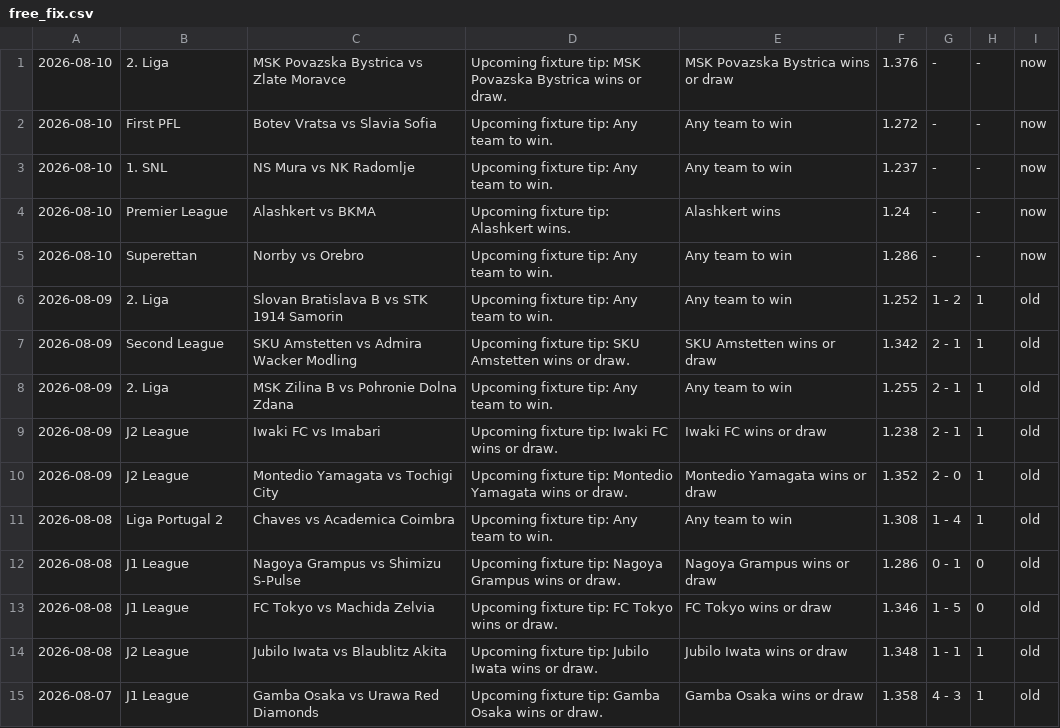
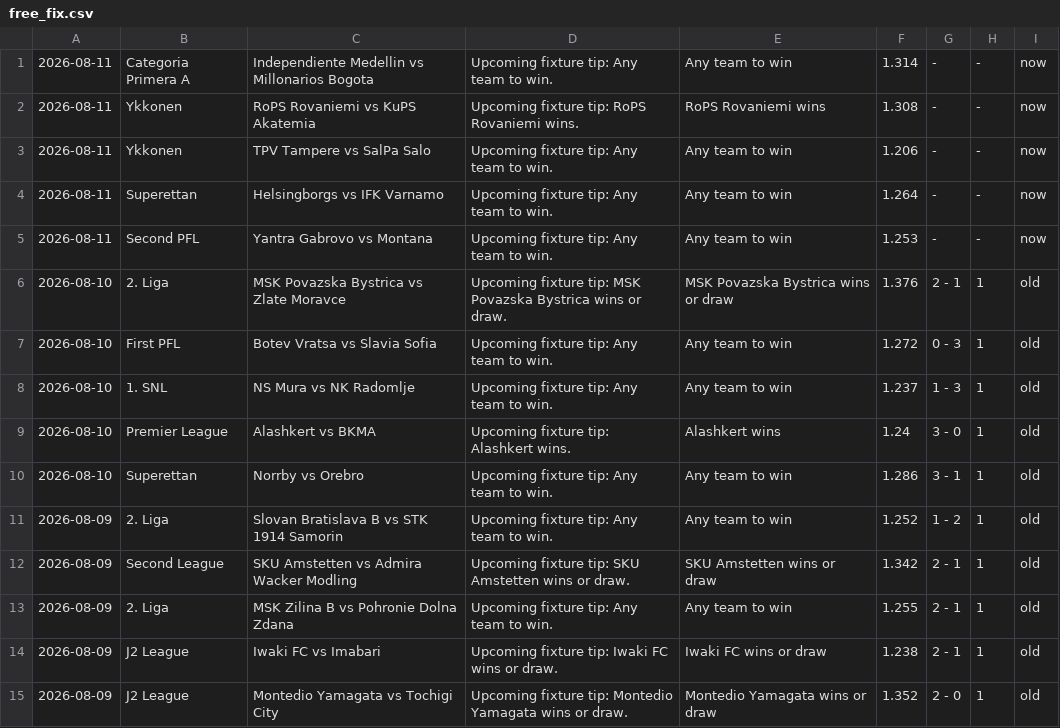
Before and after one commit to htetmyet/footytips, a CSV file: free_fix.csv, drawn as a sheet; only a part is shown; the shorter side is filled out with more unchanged rows.

```diff
--- a/free_fix.csv
+++ b/free_fix.csv
@@ -1,6 +1,11 @@
-2026-08-10,2. Liga,MSK Povazska Bystrica vs Zlate Moravce,Upcoming fixture tip: MSK Povazska Bystrica wins or draw.,MSK Povazska Bystrica wins or draw,1.376,-,-,now
-2026-08-10,First PFL,Botev Vratsa vs Slavia Sofia,Upcoming fixture tip: Any team to win.,Any team to win,1.272,-,-,now
-2026-08-10,1. SNL,NS Mura vs NK Radomlje,Upcoming fixture tip: Any team to win.,Any team to win,1.237,-,-,now
-2026-08-10,Premier League,Alashkert vs BKMA,Upcoming fixture tip: Alashkert wins.,Alashkert wins,1.24,-,-,now
-2026-08-10,Superettan,Norrby vs Orebro,Upcoming fixture tip: Any team to win.,Any team to win,1.286,-,-,now
+2026-08-11,Categoria Primera A,Independiente Medellin vs Millonarios Bogota,Upcoming fixture tip: Any team to win.,Any team to win,1.314,-,-,now
+2026-08-11,Ykkonen,RoPS Rovaniemi vs KuPS Akatemia,Upcoming fixture tip: RoPS Rovaniemi wins.,RoPS Rovaniemi wins,1.308,-,-,now
+2026-08-11,Ykkonen,TPV Tampere vs SalPa Salo,Upcoming fixture tip: Any team to win.,Any team to win,1.206,-,-,now
+2026-08-11,Superettan,Helsingborgs vs IFK Varnamo,Upcoming fixture tip: Any team to win.,Any team to win,1.264,-,-,now
+2026-08-11,Second PFL,Yantra Gabrovo vs Montana,Upcoming fixture tip: Any team to win.,Any team to win,1.253,-,-,now
+2026-08-10,2. Liga,MSK Povazska Bystrica vs Zlate Moravce,Upcoming fixture tip: MSK Povazska Bystrica wins or draw.,MSK Povazska Bystrica wins or draw,1.376,2 - 1,1,old
+2026-08-10,First PFL,Botev Vratsa vs Slavia Sofia,Upcoming fixture tip: Any team to win.,Any team to win,1.272,0 - 3,1,old
+2026-08-10,1. SNL,NS Mura vs NK Radomlje,Upcoming fixture tip: Any team to win.,Any team to win,1.237,1 - 3,1,old
+2026-08-10,Premier League,Alashkert vs BKMA,Upcoming fixture tip: Alashkert wins.,Alashkert wins,1.24,3 - 0,1,old
+2026-08-10,Superettan,Norrby vs Orebro,Upcoming fixture tip: Any team to win.,Any team to win,1.286,3 - 1,1,old
 2026-08-09,2. Liga,Slovan Bratislava B vs STK 1914 Samorin,Upcoming fixture tip: Any team to win.,Any team to win,1.252,1 - 2,1,old
```
Also changed, not shown: pre_fix.csv.
